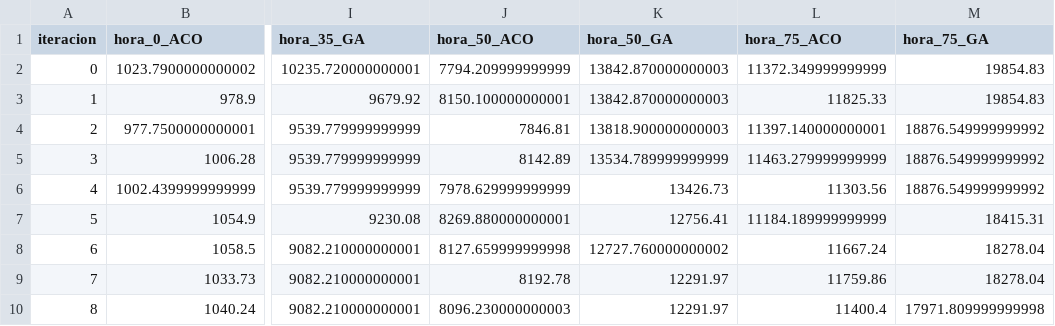
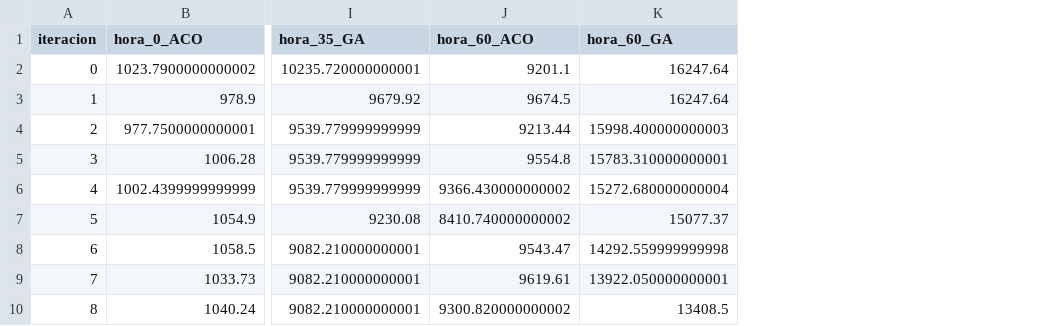
Before and after one commit to Anarragan/RNA-Trabajo1-Optimizacion-Metaheuristica-Combinatoria, a CSV file: Parte_2/Optimización combinatoria/Informacion_Preparada/datos_graficas/convergencia_comparativa.csv, drawn as a sheet; only a part is shown, gaps mark what is left out; removed rows and columns are numbered as before the commit, all else as after; the diff names each change by its address in the sheet, - before the commit and + after, or states it on an @@ line.

```diff
--- a/Parte_2/Optimización combinatoria/Informacion_Preparada/datos_graficas/convergencia_comparativa.csv
+++ b/Parte_2/Optimización combinatoria/Informacion_Preparada/datos_graficas/convergencia_comparativa.csv
-column J (hora_50_ACO), rows 2-10: 7794.209999999999 | 8150.100000000001 | 7846.81 | 8142.89 | 7978.629999999999 | 8269.880000000001 | 8127.659999999998 | 8192.78 | 8096.230000000003
-column K (hora_50_GA), rows 2-10: 13842.870000000003 | 13842.870000000003 | 13818.900000000003 | 13534.789999999999 | 13426.73 | 12756.41 | 12727.760000000002 | 12291.97 | 12291.97
-column L (hora_75_ACO), rows 2-10: 11372.349999999999 | 11825.33 | 11397.140000000001 | 11463.279999999999 | 11303.56 | 11184.189999999999 | 11667.24 | 11759.86 | 11400.4
-column M (hora_75_GA), rows 2-10: 19854.83 | 19854.83 | 18876.549999999992 | 18876.549999999992 | 18876.549999999992 | 18415.31 | 18278.04 | 18278.04 | 17971.809999999998
+column J (hora_60_ACO), rows 2-10: 9201.1 | 9674.5 | 9213.44 | 9554.8 | 9366.430000000002 | 8410.740000000002 | 9543.47 | 9619.61 | 9300.820000000002
+column K (hora_60_GA), rows 2-10: 16247.64 | 16247.64 | 15998.400000000003 | 15783.310000000001 | 15272.680000000004 | 15077.37 | 14292.559999999998 | 13922.050000000001 | 13408.5
```
Also changed, not shown: Parte_2/Optimización combinatoria/Informacion_Preparada/datos_graficas/resumen_comparativo.csv, 42 other files.
